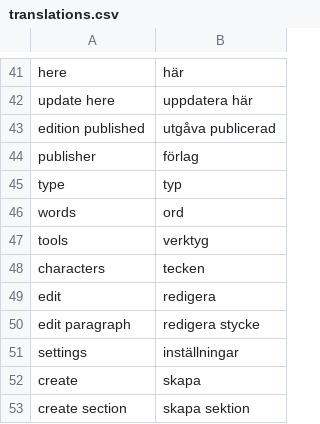
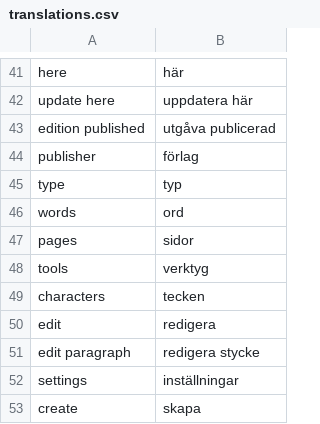
Before and after one commit to pekrau/writethatbook, a CSV file: translations.csv, drawn as a sheet; only a part is shown, gaps mark what is left out; the shorter side is filled out with more unchanged rows.

```diff
--- a/translations.csv
+++ b/translations.csv
@@ -46,2 +46,3 @@ type,typ
 words,ord
+pages,sidor
 tools,verktyg
```
Also changed, not shown: 2 other files.
